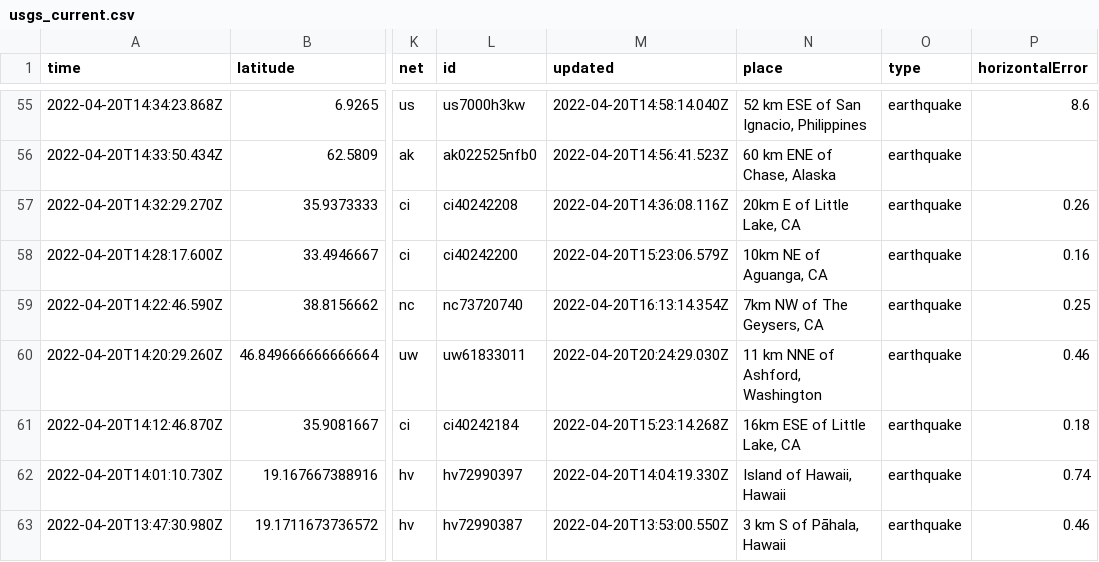
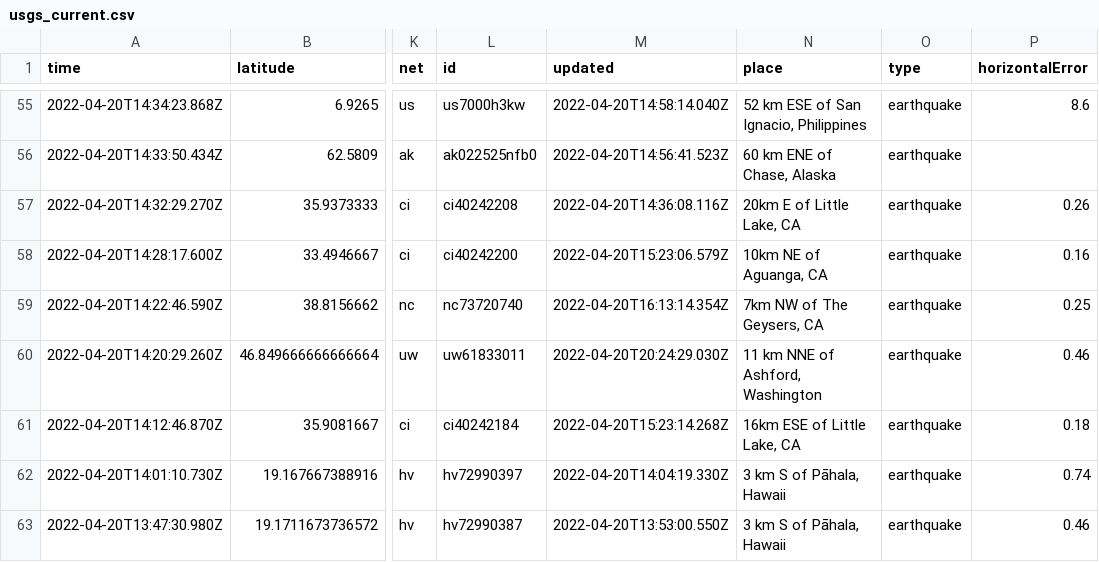
Before and after one commit to layurs/nicar22-githubaction, a CSV file: usgs_current.csv, drawn as a sheet; only a part is shown, gaps mark what is left out; the diff covers the shown part only; the diff names each change by its address in the sheet, - before the commit and + after, or states it on an @@ line.

```diff
--- a/usgs_current.csv
+++ b/usgs_current.csv
-N62 (place): Island of Hawaii, Hawaii
+N62 (place): 3 km S of Pāhala, Hawaii
```
Also changed, not shown: 1 added row, 3 removed rows and 10 edited cells elsewhere in this file, 1 other file.
